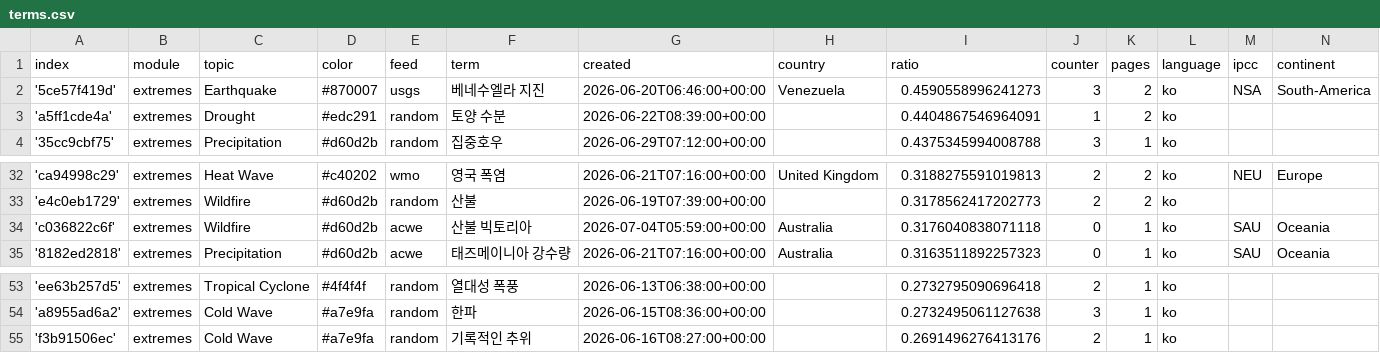
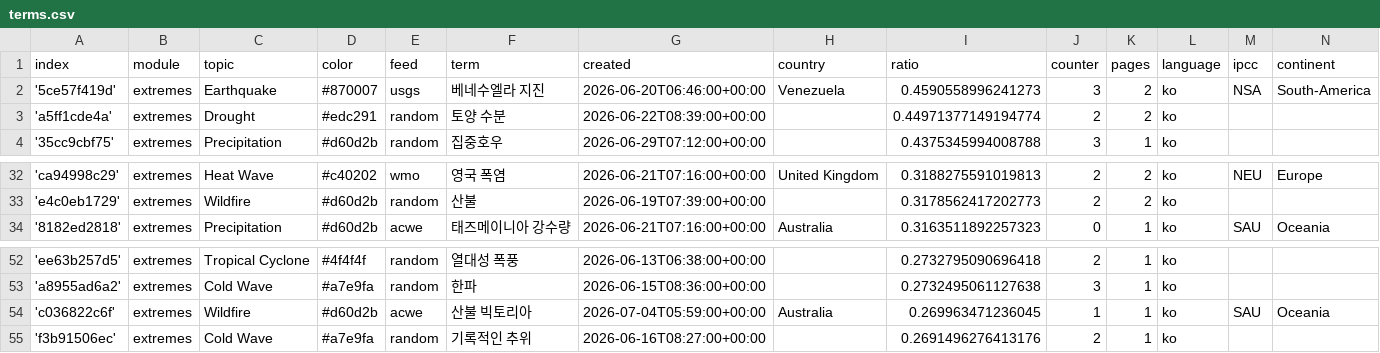
Before and after one commit to kamic-news/koreanExtremes, a CSV file: terms.csv, drawn as a sheet; only a part is shown, gaps mark what is left out.

```diff
--- a/terms.csv
+++ b/terms.csv
@@ -2,3 +2,3 @@ index,module,topic,color,feed,term,created,country,ratio,counter,pages,language,
 '5ce57f419d',extremes,Earthquake,#870007,usgs,베네수엘라 지진,2026-06-20T06:46:00+00:00,Venezuela,0.4590558996241273,3,2,ko,NSA,South-America
-'a5ff1cde4a',extremes,Drought,#edc291,random,토양 수분,2026-06-22T08:39:00+00:00,,0.4404867546964091,1,2,ko,,
+'a5ff1cde4a',extremes,Drought,#edc291,random,토양 수분,2026-06-22T08:39:00+00:00,,0.44971377149194774,2,2,ko,,
 '35cc9cbf75',extremes,Precipitation,#d60d2b,random,집중호우,2026-06-29T07:12:00+00:00,,0.4375345994008788,3,1,ko,,
@@ -33,3 +33,2 @@ index,module,topic,color,feed,term,created,country,ratio,counter,pages,language,
 'e4c0eb1729',extremes,Wildfire,#d60d2b,random,산불,2026-06-19T07:39:00+00:00,,0.3178562417202773,2,2,ko,,
-'c036822c6f',extremes,Wildfire,#d60d2b,acwe,산불 빅토리아,2026-07-04T05:59:00+00:00,Australia,0.3176040838071118,0,1,ko,SAU,Oceania
 '8182ed2818',extremes,Precipitation,#d60d2b,acwe,태즈메이니아 강수량,2026-06-21T07:16:00+00:00,Australia,0.3163511892257323,0,1,ko,SAU,Oceania
@@ -54,2 +53,3 @@ index,module,topic,color,feed,term,created,country,ratio,counter,pages,language,
 'a8955ad6a2',extremes,Cold Wave,#a7e9fa,random,한파,2026-06-15T08:36:00+00:00,,0.2732495061127638,3,1,ko,,
+'c036822c6f',extremes,Wildfire,#d60d2b,acwe,산불 빅토리아,2026-07-04T05:59:00+00:00,Australia,0.269963471236045,1,1,ko,SAU,Oceania
 'f3b91506ec',extremes,Cold Wave,#a7e9fa,random,기록적인 추위,2026-06-16T08:27:00+00:00,,0.2691496276413176,2,1,ko,,
```
Also changed, not shown: cxsv/news_2026_06.csv.
